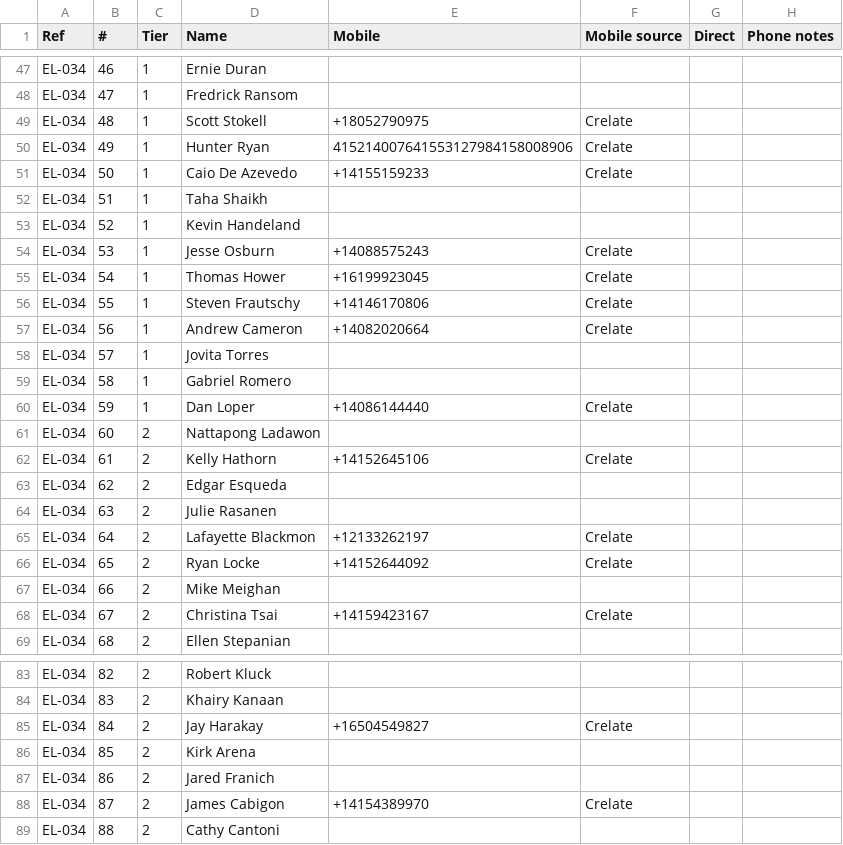
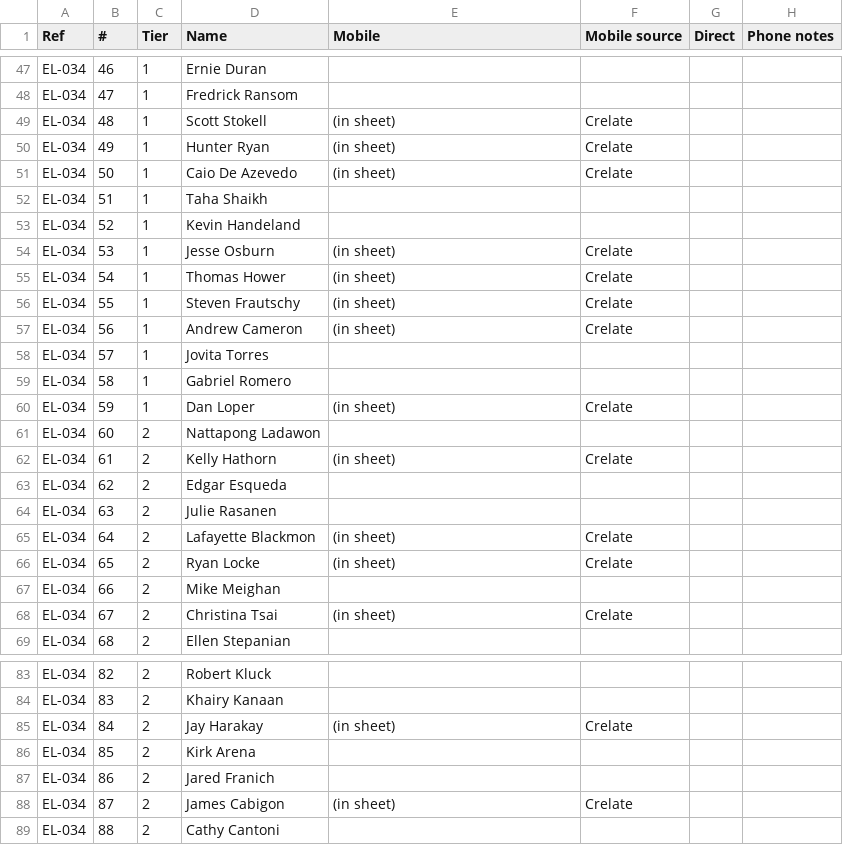
Before and after one commit to EdenExec/Agent-Builder, a CSV file: employees/scout/leads/2026-11-03-xl-sf-project-manager.csv, drawn as a sheet; only a part is shown, gaps mark what is left out; the diff covers the shown part only; the diff names each change by its address in the sheet, - before the commit and + after, or states it on an @@ line.

```diff
--- a/employees/scout/leads/2026-11-03-xl-sf-project-manager.csv
+++ b/employees/scout/leads/2026-11-03-xl-sf-project-manager.csv
-E49 (Mobile): +18052790975
+E49 (Mobile): (in sheet)
-E50 (Mobile): 415214007641553127984158008906
+E50 (Mobile): (in sheet)
-E51 (Mobile): +14155159233
+E51 (Mobile): (in sheet)
-E54 (Mobile): +14088575243
+E54 (Mobile): (in sheet)
-E55 (Mobile): +16199923045
+E55 (Mobile): (in sheet)
-E56 (Mobile): +14146170806
+E56 (Mobile): (in sheet)
-E57 (Mobile): +14082020664
+E57 (Mobile): (in sheet)
-E60 (Mobile): +14086144440
+E60 (Mobile): (in sheet)
-E62 (Mobile): +14152645106
+E62 (Mobile): (in sheet)
-E65 (Mobile): +12133262197
+E65 (Mobile): (in sheet)
-E66 (Mobile): +14152644092
+E66 (Mobile): (in sheet)
-E68 (Mobile): +14159423167
+E68 (Mobile): (in sheet)
-E85 (Mobile): +16504549827
+E85 (Mobile): (in sheet)
-E88 (Mobile): +14154389970
+E88 (Mobile): (in sheet)
```
Also changed, not shown: 63 edited cells elsewhere in this file, employees/scout/leads/2026-10-30-lv-pm-crelate-reload.csv, employees/scout/leads/2026-11-03-xl-sf-senior-pm.csv, 17 other files.
